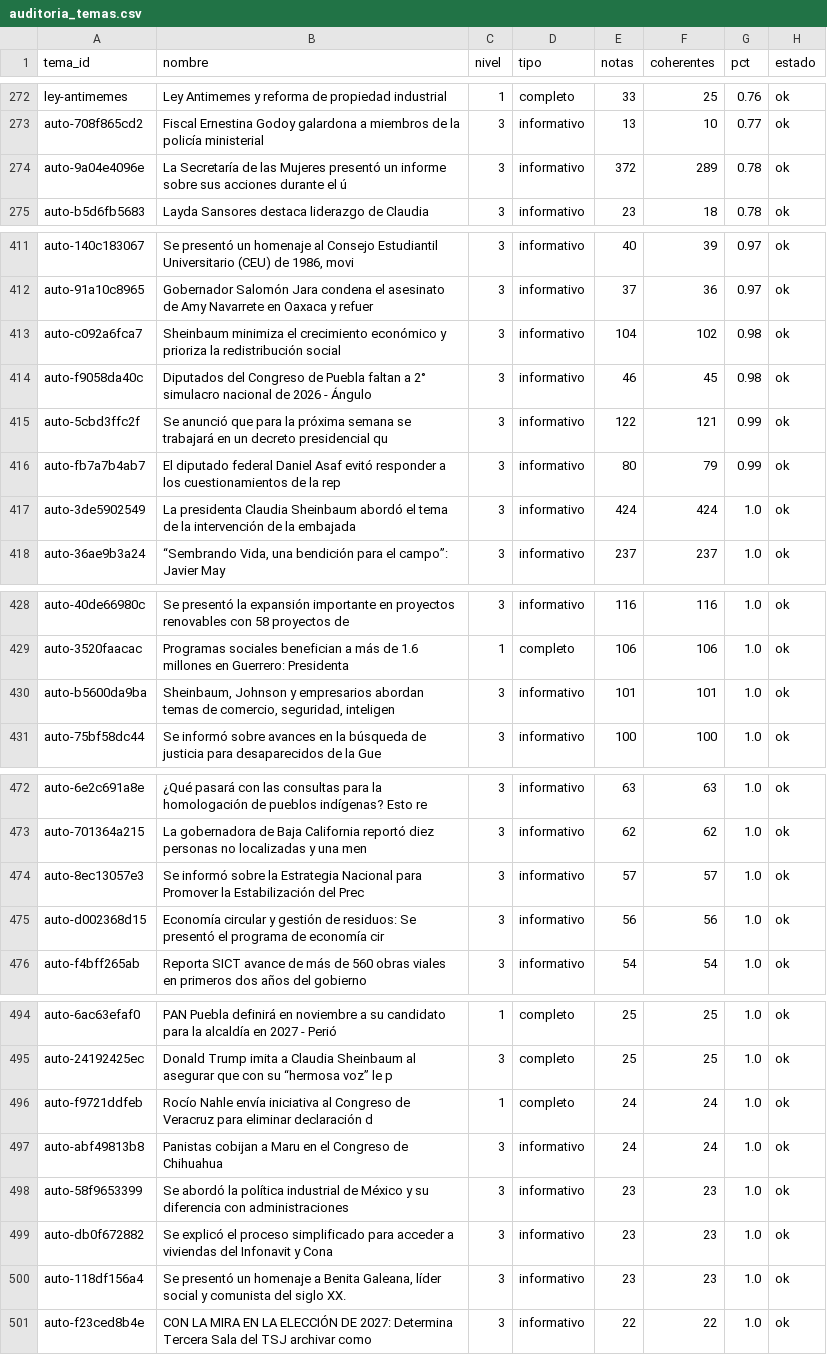
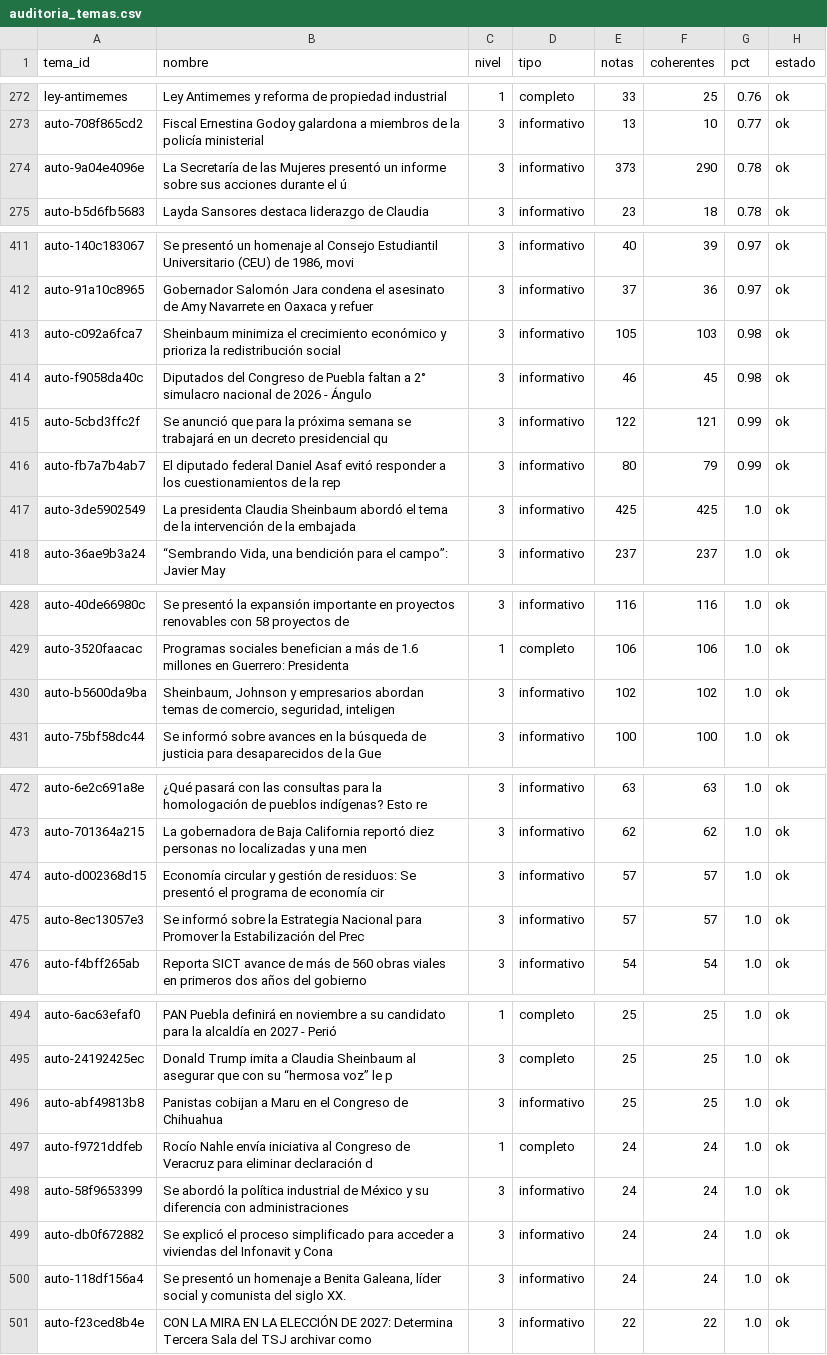
Before and after one commit to OckarLezama/ecosistema-politico, a CSV file: data/auditoria_temas.csv, drawn as a sheet; only a part is shown, gaps mark what is left out; the diff covers the shown part only.

```diff
--- a/data/auditoria_temas.csv
+++ b/data/auditoria_temas.csv
@@ -273,3 +273,3 @@ ley-antimemes,Ley Antimemes y reforma de propiedad industrial,1,completo,33,25,0
 auto-708f865cd2,Fiscal Ernestina Godoy galardona a miembros de la policía ministerial,3,informativo,13,10,0.77,ok
-auto-9a04e4096e,La Secretaría de las Mujeres presentó un informe sobre sus acciones durante el ú,3,informativo,372,289,0.78,ok
+auto-9a04e4096e,La Secretaría de las Mujeres presentó un informe sobre sus acciones durante el ú,3,informativo,373,290,0.78,ok
 auto-b5d6fb5683,Layda Sansores destaca liderazgo de Claudia,3,informativo,23,18,0.78,ok
@@ -412,3 +412,3 @@ auto-140c183067,"Se presentó un homenaje al Consejo Estudiantil Universitario (
 auto-91a10c8965,Gobernador Salomón Jara condena el asesinato de Amy Navarrete en Oaxaca y refuer,3,informativo,37,36,0.97,ok
-auto-c092a6fca7,Sheinbaum minimiza el crecimiento económico y prioriza la redistribución social ,3,informativo,104,102,0.98,ok
+auto-c092a6fca7,Sheinbaum minimiza el crecimiento económico y prioriza la redistribución social ,3,informativo,105,103,0.98,ok
 auto-f9058da40c,Diputados del Congreso de Puebla faltan a 2° simulacro nacional de 2026 - Ángulo,3,informativo,46,45,0.98,ok
@@ -416,3 +416,3 @@ auto-5cbd3ffc2f,Se anunció que para la próxima semana se trabajará en un decr
 auto-fb7a7b4ab7,El diputado federal Daniel Asaf evitó responder a los cuestionamientos de la rep,3,informativo,80,79,0.99,ok
-auto-3de5902549,La presidenta Claudia Sheinbaum abordó el tema de la intervención de la embajada,3,informativo,424,424,1.0,ok
+auto-3de5902549,La presidenta Claudia Sheinbaum abordó el tema de la intervención de la embajada,3,informativo,425,425,1.0,ok
 auto-36ae9b3a24,"“Sembrando Vida, una bendición para el campo”: Javier May",3,informativo,237,237,1.0,ok
@@ -429,3 +429,3 @@ auto-40de66980c,Se presentó la expansión importante en proyectos renovables co
 auto-3520faacac,Programas sociales benefician a más de 1.6 millones en Guerrero: Presidenta,1,completo,106,106,1.0,ok
-auto-b5600da9ba,"Sheinbaum, Johnson y empresarios abordan temas de comercio, seguridad, inteligen",3,informativo,101,101,1.0,ok
+auto-b5600da9ba,"Sheinbaum, Johnson y empresarios abordan temas de comercio, seguridad, inteligen",3,informativo,102,102,1.0,ok
 auto-75bf58dc44,Se informó sobre avances en la búsqueda de justicia para desaparecidos de la Gue,3,informativo,100,100,1.0,ok
@@ -473,4 +473,4 @@ auto-6e2c691a8e,¿Qué pasará con las consultas para la homologación de pueblo
 auto-701364a215,La gobernadora de Baja California reportó diez personas no localizadas y una men,3,informativo,62,62,1.0,ok
+auto-d002368d15,Economía circular y gestión de residuos: Se presentó el programa de economía cir,3,informativo,57,57,1.0,ok
 auto-8ec13057e3,Se informó sobre la Estrategia Nacional para Promover la Estabilización del Prec,3,informativo,57,57,1.0,ok
-auto-d002368d15,Economía circular y gestión de residuos: Se presentó el programa de economía cir,3,informativo,56,56,1.0,ok
 auto-f4bff265ab,Reporta SICT avance de más de 560 obras viales en primeros dos años del gobierno,3,informativo,54,54,1.0,ok
@@ -495,7 +495,7 @@ auto-6ac63efaf0,PAN Puebla definirá en noviembre a su candidato para la alcald
 auto-24192425ec,Donald Trump imita a Claudia Sheinbaum al asegurar que con su “hermosa voz” le p,3,completo,25,25,1.0,ok
+auto-abf49813b8,Panistas cobijan a Maru en el Congreso de Chihuahua,3,informativo,25,25,1.0,ok
 auto-f9721ddfeb,Rocío Nahle envía iniciativa al Congreso de Veracruz para eliminar declaración d,1,completo,24,24,1.0,ok
-auto-abf49813b8,Panistas cobijan a Maru en el Congreso de Chihuahua,3,informativo,24,24,1.0,ok
-auto-58f9653399,Se abordó la política industrial de México y su diferencia con administraciones ,3,informativo,23,23,1.0,ok
-auto-db0f672882,Se explicó el proceso simplificado para acceder a viviendas del Infonavit y Cona,3,informativo,23,23,1.0,ok
-auto-118df156a4,"Se presentó un homenaje a Benita Galeana, líder social y comunista del siglo XX.",3,informativo,23,23,1.0,ok
+auto-58f9653399,Se abordó la política industrial de México y su diferencia con administraciones ,3,informativo,24,24,1.0,ok
+auto-db0f672882,Se explicó el proceso simplificado para acceder a viviendas del Infonavit y Cona,3,informativo,24,24,1.0,ok
+auto-118df156a4,"Se presentó un homenaje a Benita Galeana, líder social y comunista del siglo XX.",3,informativo,24,24,1.0,ok
 auto-f23ced8b4e,CON LA MIRA EN LA ELECCIÓN DE 2027: Determina Tercera Sala del TSJ archivar como,3,informativo,22,22,1.0,ok
```
Also changed, not shown: 1 edited cell elsewhere in this file, 4 other files.
